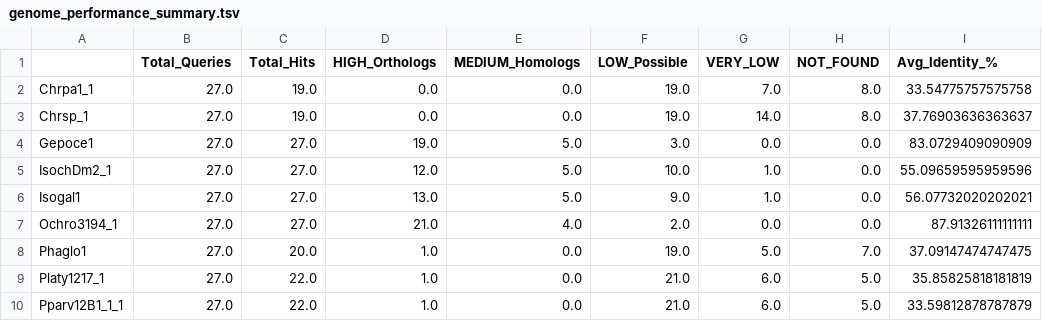
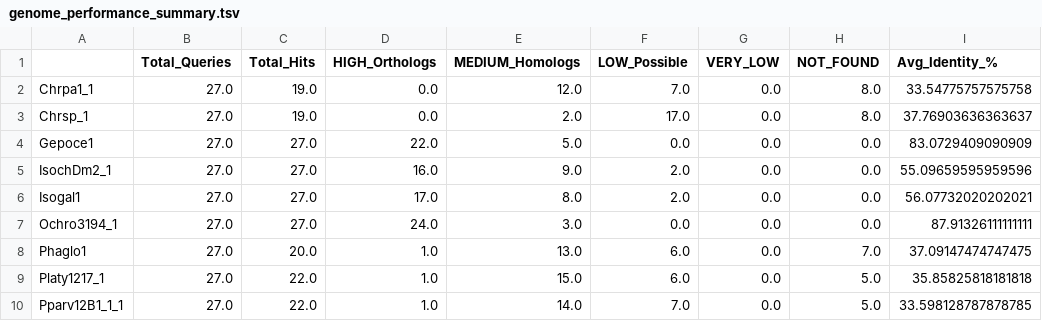
Before and after one commit to xiaoyu12/homolog_search, a TSV file: analysis_output/genome_performance_summary.tsv, drawn as a sheet; only a part is shown; the diff names each change by its address in the sheet, - before the commit and + after, or states it on an @@ line.

```diff
--- a/analysis_output/genome_performance_summary.tsv
+++ b/analysis_output/genome_performance_summary.tsv
-E2 (MEDIUM_Homologs): 0.0
+E2 (MEDIUM_Homologs): 12.0
-F2 (LOW_Possible): 19.0
+F2 (LOW_Possible): 7.0
-G2 (VERY_LOW): 7.0
+G2 (VERY_LOW): 0.0
-E3 (MEDIUM_Homologs): 0.0
+E3 (MEDIUM_Homologs): 2.0
-F3 (LOW_Possible): 19.0
+F3 (LOW_Possible): 17.0
-G3 (VERY_LOW): 14.0
+G3 (VERY_LOW): 0.0
-D4 (HIGH_Orthologs): 19.0
+D4 (HIGH_Orthologs): 22.0
-F4 (LOW_Possible): 3.0
+F4 (LOW_Possible): 0.0
-D5 (HIGH_Orthologs): 12.0
+D5 (HIGH_Orthologs): 16.0
-E5 (MEDIUM_Homologs): 5.0
+E5 (MEDIUM_Homologs): 9.0
-F5 (LOW_Possible): 10.0
+F5 (LOW_Possible): 2.0
-G5:G6 (VERY_LOW): 1.0
+G5:G6 (VERY_LOW): 0.0
-D6 (HIGH_Orthologs): 13.0
+D6 (HIGH_Orthologs): 17.0
-E6 (MEDIUM_Homologs): 5.0
+E6 (MEDIUM_Homologs): 8.0
-F6 (LOW_Possible): 9.0
+F6 (LOW_Possible): 2.0
-D7 (HIGH_Orthologs): 21.0
+D7 (HIGH_Orthologs): 24.0
-E7 (MEDIUM_Homologs): 4.0
+E7 (MEDIUM_Homologs): 3.0
-F7 (LOW_Possible): 2.0
+F7 (LOW_Possible): 0.0
-E8 (MEDIUM_Homologs): 0.0
+E8 (MEDIUM_Homologs): 13.0
-F8 (LOW_Possible): 19.0
+F8 (LOW_Possible): 6.0
-G8 (VERY_LOW): 5.0
+G8 (VERY_LOW): 0.0
-E9 (MEDIUM_Homologs): 0.0
+E9 (MEDIUM_Homologs): 15.0
-F9 (LOW_Possible): 21.0
+F9 (LOW_Possible): 6.0
-G9:G10 (VERY_LOW): 6.0
+G9:G10 (VERY_LOW): 0.0
-I9 (Avg_Identity_%): 35.85825818181819
+I9 (Avg_Identity_%): 35.85825818181818
-E10 (MEDIUM_Homologs): 0.0
+E10 (MEDIUM_Homologs): 14.0
-F10 (LOW_Possible): 21.0
+F10 (LOW_Possible): 7.0
-I10 (Avg_Identity_%): 33.59812878787879
+I10 (Avg_Identity_%): 33.598128787878785
```
Also changed, not shown: analysis_output/protein_families_summary.tsv, 3 other files.
